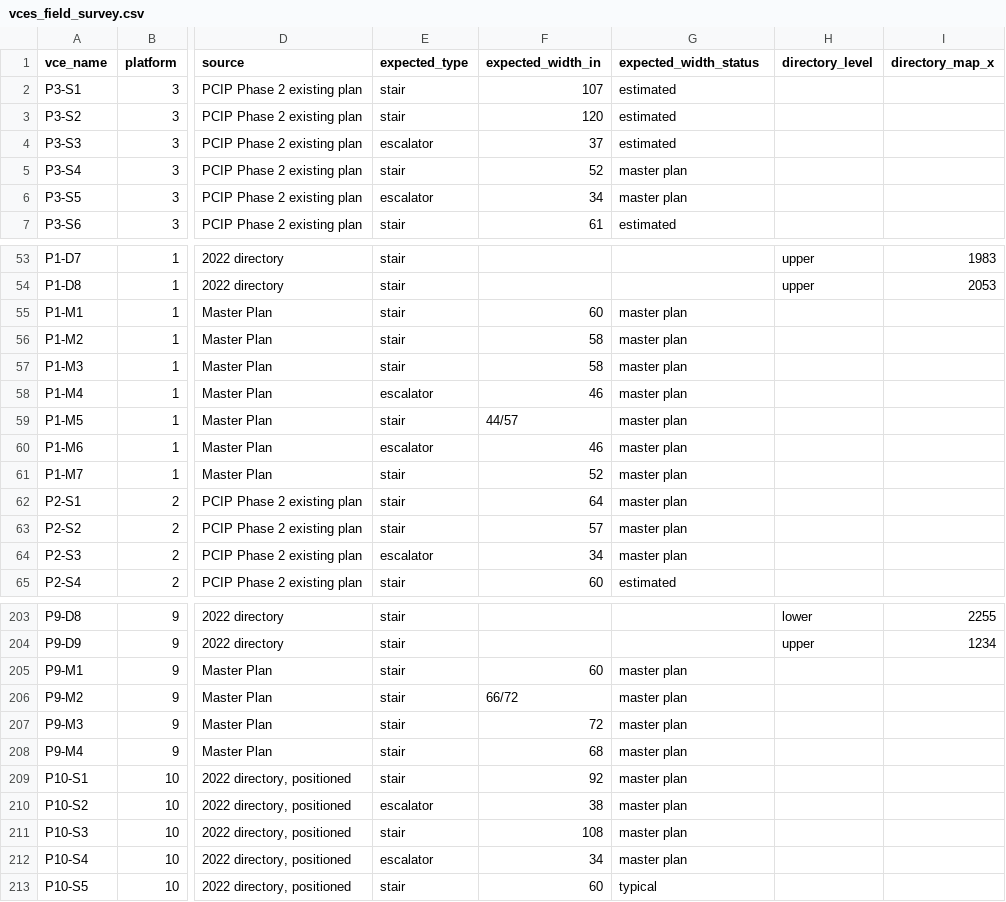
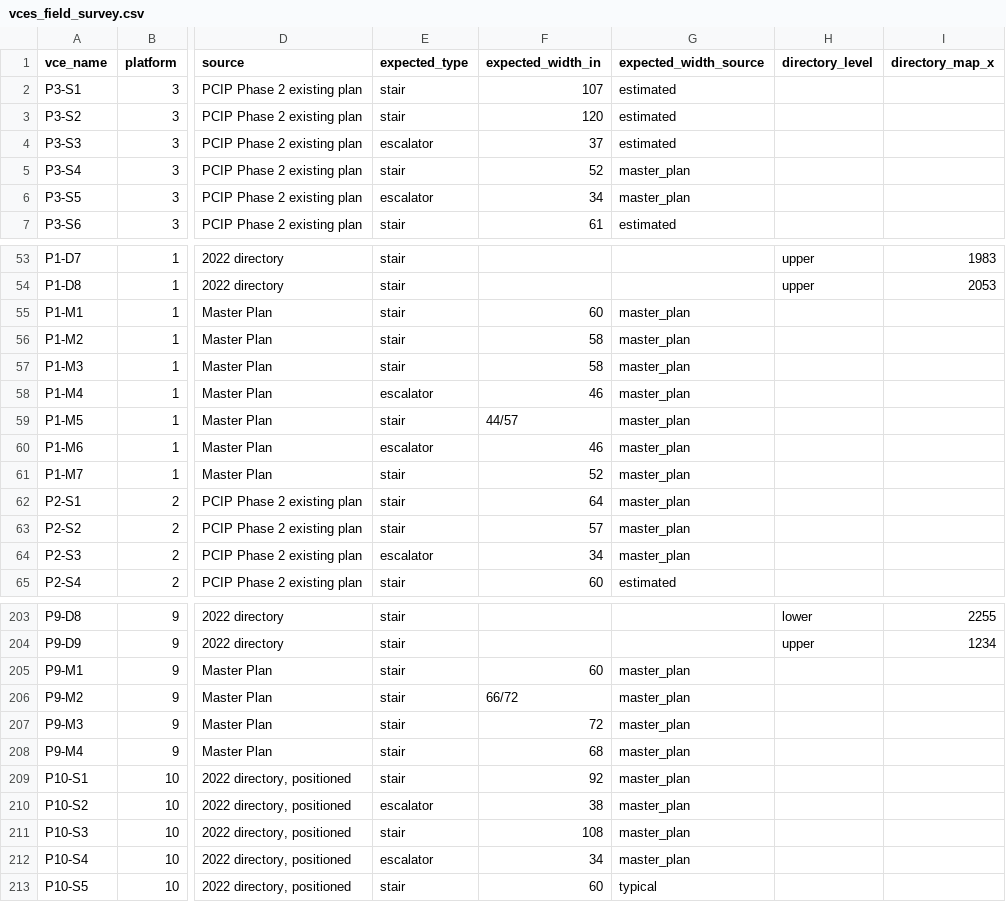
Before and after one commit to effective-transit-alliance/platform-crowd-model, a CSV file: data/vces_field_survey.csv, drawn as a sheet; only a part is shown, gaps mark what is left out; the diff covers the shown part only; the diff names each change by its address in the sheet, - before the commit and + after, or states it on an @@ line.

```diff
--- a/data/vces_field_survey.csv
+++ b/data/vces_field_survey.csv
-G1: expected_width_status
+G1: expected_width_source
-G5:G6 (expected_width_source): master plan
+G5:G6 (expected_width_source): master_plan
-G55:G64 (expected_width_source): master plan
+G55:G64 (expected_width_source): master_plan
-G205:G212 (expected_width_source): master plan
+G205:G212 (expected_width_source): master_plan
```
Also changed, not shown: 49 edited cells elsewhere in this file, data/vces.csv, 3 other files.
